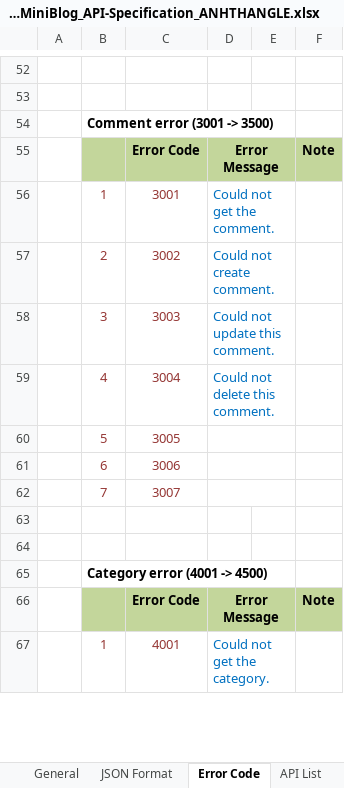
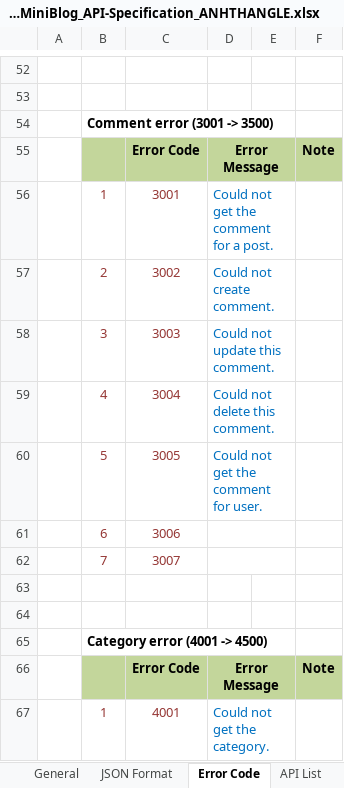
Before and after one commit to Mulodo-Ruby-Training/miniblog-le.thang, an Excel workbook: doc/backend/api/TRN-MiniBlog_API-Specification_ANHTHANGLE.xlsx, sheet Error Code, drawn as a sheet; only a part is shown, gaps mark what is left out; values as stored, in another font and other column widths than the file's, no borders; the diff names each change by its address in the sheet, - before the commit and + after, or states it on an @@ line.

Commit message:
Update post rspec

```diff
--- a/doc/backend/api/TRN-MiniBlog_API-Specification_ANHTHANGLE.xlsx (sheet Error Code)
+++ b/doc/backend/api/TRN-MiniBlog_API-Specification_ANHTHANGLE.xlsx (sheet Error Code)
-D56: Could not get the comment.
+D56: Could not get the comment for a post.
-D60: (empty)
+D60: Could not get the comment for user.
```
Also changed, not shown: 13 other files.
